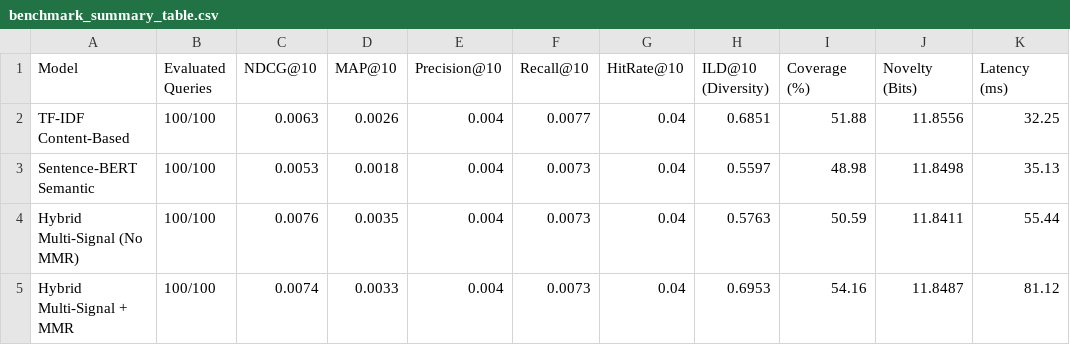
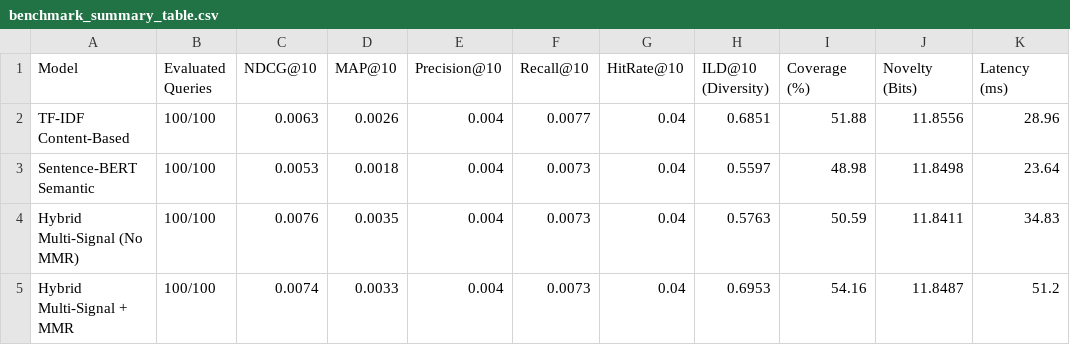
Before and after one commit to SKoushick/Infosys-SpringBoard-Internship, a CSV file: Module_5_Evaluation_Metrics/results/benchmarks/benchmark_summary_table.csv, drawn as a sheet.

```diff
--- a/Module_5_Evaluation_Metrics/results/benchmarks/benchmark_summary_table.csv
+++ b/Module_5_Evaluation_Metrics/results/benchmarks/benchmark_summary_table.csv
@@ -1,5 +1,5 @@
 Model,Evaluated Queries,NDCG@10,MAP@10,Precision@10,Recall@10,HitRate@10,ILD@10 (Diversity),Coverage (%),Novelty (Bits),Latency (ms)
-TF-IDF Content-Based,100/100,0.0063,0.0026,0.004,0.0077,0.04,0.6851,51.88,11.8556,32.25
-Sentence-BERT Semantic,100/100,0.0053,0.0018,0.004,0.0073,0.04,0.5597,48.98,11.8498,35.13
-Hybrid Multi-Signal (No MMR),100/100,0.0076,0.0035,0.004,0.0073,0.04,0.5763,50.59,11.8411,55.44
-Hybrid Multi-Signal + MMR,100/100,0.0074,0.0033,0.004,0.0073,0.04,0.6953,54.16,11.8487,81.12
+TF-IDF Content-Based,100/100,0.0063,0.0026,0.004,0.0077,0.04,0.6851,51.88,11.8556,28.96
+Sentence-BERT Semantic,100/100,0.0053,0.0018,0.004,0.0073,0.04,0.5597,48.98,11.8498,23.64
+Hybrid Multi-Signal (No MMR),100/100,0.0076,0.0035,0.004,0.0073,0.04,0.5763,50.59,11.8411,34.83
+Hybrid Multi-Signal + MMR,100/100,0.0074,0.0033,0.004,0.0073,0.04,0.6953,54.16,11.8487,51.2
```
Also changed, not shown: Module_5_Evaluation_Metrics/results/benchmarks/per_query_evaluation_results.csv, 37 other files.
